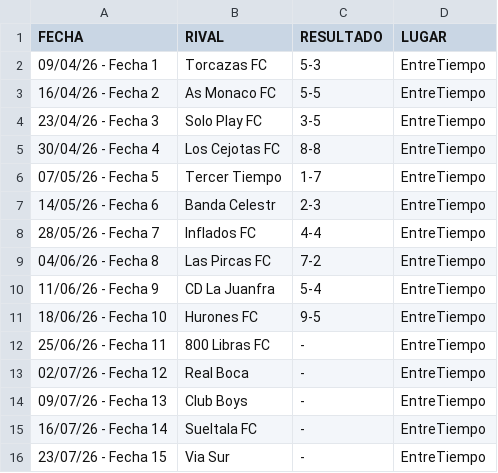
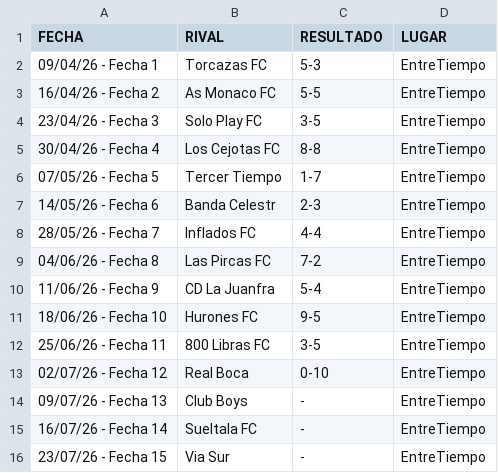
Before and after one commit to hescalag-web/barbarosfc, a CSV file: docs/fixture_current_tournament_entretiempoApertura2026.csv, drawn as a sheet.

```diff
--- a/docs/fixture_current_tournament_entretiempoApertura2026.csv
+++ b/docs/fixture_current_tournament_entretiempoApertura2026.csv
@@ -11,4 +11,4 @@
 18/06/26 - Fecha 10,Hurones FC,9-5,EntreTiempo
-25/06/26 - Fecha 11,800 Libras FC,-,EntreTiempo
-02/07/26 - Fecha 12,Real Boca,-,EntreTiempo
+25/06/26 - Fecha 11,800 Libras FC,3-5,EntreTiempo
+02/07/26 - Fecha 12,Real Boca,0-10,EntreTiempo
 09/07/26 - Fecha 13,Club Boys,-,EntreTiempo
```
Also changed, not shown: docs/current_scorer_entretiempoApertura2026.csv, docs/statistics.csv, 4 other files.
